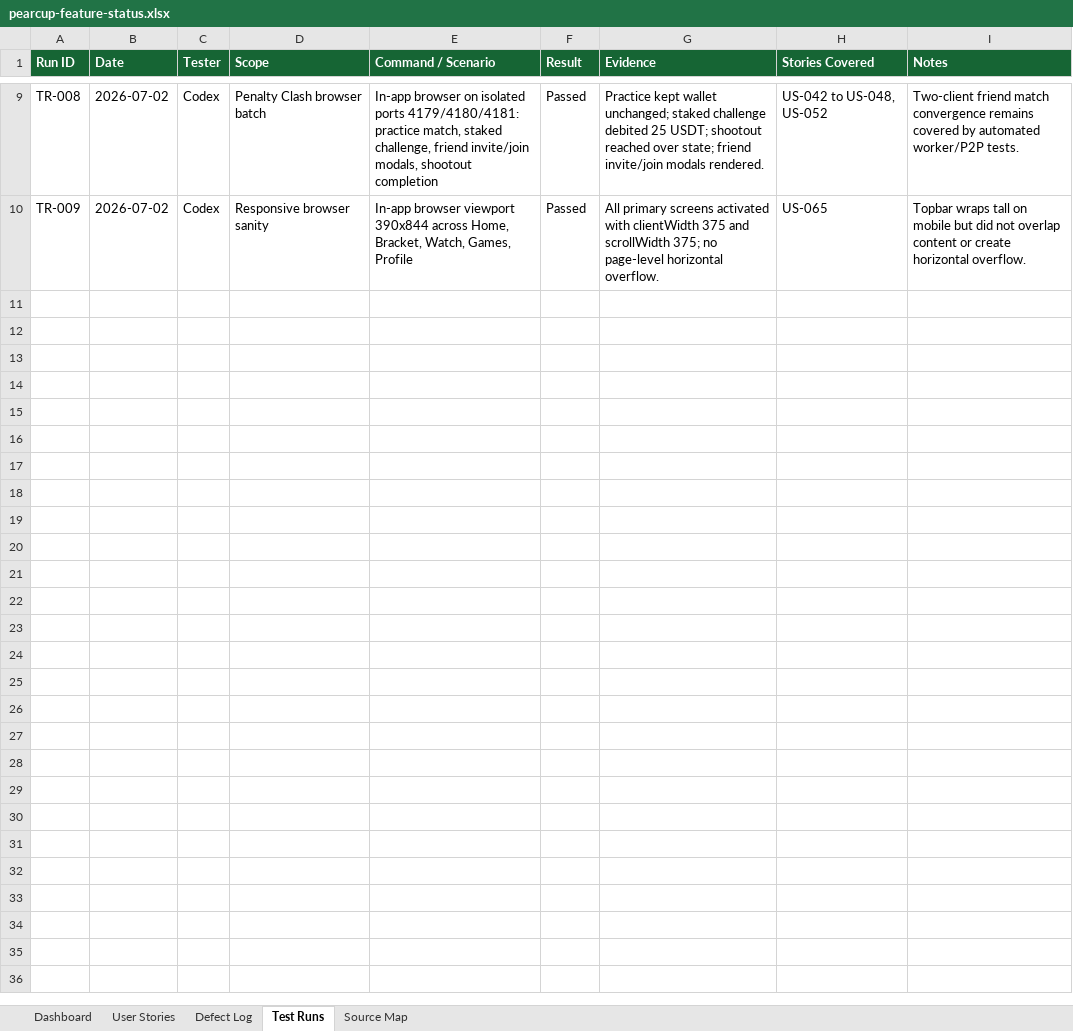
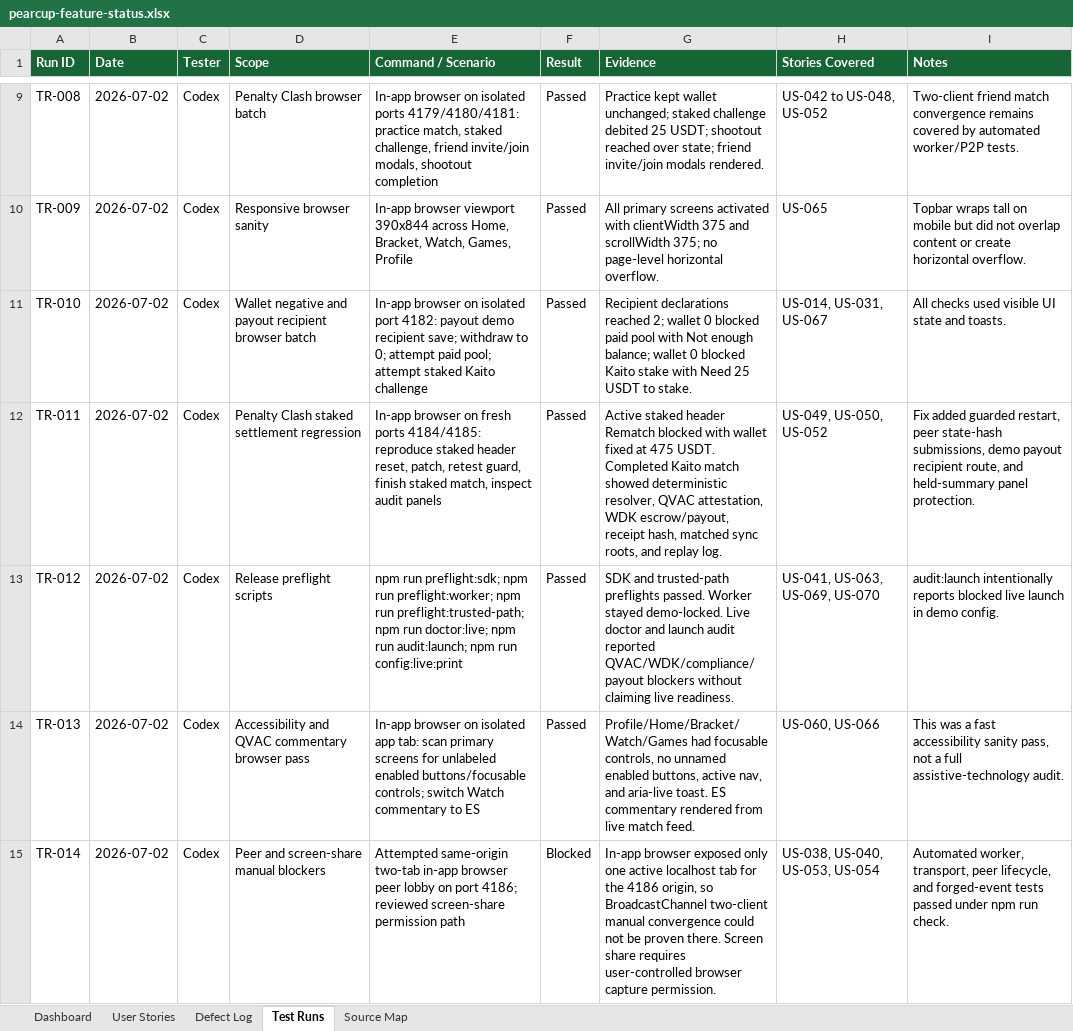
Before and after one commit to bigdestiny2/pearcup-world-cup, an Excel workbook: outputs/feature-audit/pearcup-feature-status.xlsx, sheet Test Runs, drawn as a sheet; only a part is shown, gaps mark what is left out; values as stored, in another font and other column widths than the file's, no borders; conditional formats and table styles not drawn; the diff names each change by its address in the sheet, - before the commit and + after, or states it on an @@ line.

Commit message:
Update feature audit after full user-story pass

```diff
--- a/outputs/feature-audit/pearcup-feature-status.xlsx (sheet Test Runs)
+++ b/outputs/feature-audit/pearcup-feature-status.xlsx (sheet Test Runs)
+row 11: TR-010 | 2026-07-02 | Codex | Wallet negative and payout recipient browser batch | In-app browser on isolated port 4182: payout demo recipient save; withdraw to 0; attempt paid pool; attempt staked Kaito challenge | Passed | Recipient declarations reached 2; wallet 0 blocked paid pool with Not enough balance; wallet 0 blocked Kaito stake with Need 25 USDT to stake. | US-014, US-031, US-067 | All checks used visible UI state and toasts.
+row 12: TR-011 | 2026-07-02 | Codex | Penalty Clash staked settlement regression | In-app browser on fresh ports 4184/4185: reproduce staked header reset, patch, retest guard, finish staked match, inspect audit panels | Passed | Active staked header Rematch blocked with wallet fixed at 475 USDT. Completed Kaito match showed deterministic resolver, QVAC attestation, WDK escrow/payout, receipt hash, matched sync roots, and replay log. | US-049, US-050, US-052 | Fix added guarded restart, peer state-hash submissions, demo payout recipient route, and held-summary panel protection.
+row 13: TR-012 | 2026-07-02 | Codex | Release preflight scripts | npm run preflight:sdk; npm run preflight:worker; npm run preflight:trusted-path; npm run doctor:live; npm run audit:launch; npm run config:live:print | Passed | SDK and trusted-path preflights passed. Worker stayed demo-locked. Live doctor and launch audit reported QVAC/WDK/compliance/payout blockers without claiming live readiness. | US-041, US-063, US-069, US-070 | audit:launch intentionally reports blocked live launch in demo config.
+row 14: TR-013 | 2026-07-02 | Codex | Accessibility and QVAC commentary browser pass | In-app browser on isolated app tab: scan primary screens for unlabeled enabled buttons/focusable controls; switch Watch commentary to ES | Passed | Profile/Home/Bracket/Watch/Games had focusable controls, no unnamed enabled buttons, active nav, and aria-live toast. ES commentary rendered from live match feed. | US-060, US-066 | This was a fast accessibility sanity pass, not a full assistive-technology audit.
+row 15: TR-014 | 2026-07-02 | Codex | Peer and screen-share manual blockers | Attempted same-origin two-tab in-app browser peer lobby on port 4186; reviewed screen-share permission path | Blocked | In-app browser exposed only one active localhost tab for the 4186 origin, so BroadcastChannel two-client manual convergence could not be proven there. Screen share requires user-controlled browser capture permission. | US-038, US-040, US-053, US-054 | Automated worker, transport, peer lifecycle, and forged-event tests passed under npm run check.
```
Also changed, not shown: sheet User Stories, sheet Defect Log, sheet Dashboard, 1 other file.
